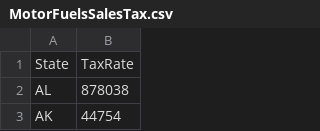
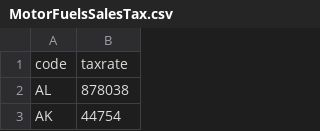
Before and after one commit to stormsju/CS445, a CSV file: MotorFuelsSalesTax.csv, drawn as a sheet; only a part is shown; removed rows and columns are numbered as before the commit, all else as after; the diff names each change by its address in the sheet, - before the commit and + after, or states it on an @@ line.

Commit message:
Updated Attribute names

```diff
--- a/MotorFuelsSalesTax.csv
+++ b/MotorFuelsSalesTax.csv
-row 1: State | TaxRate
+row 1: code | taxrate
```
